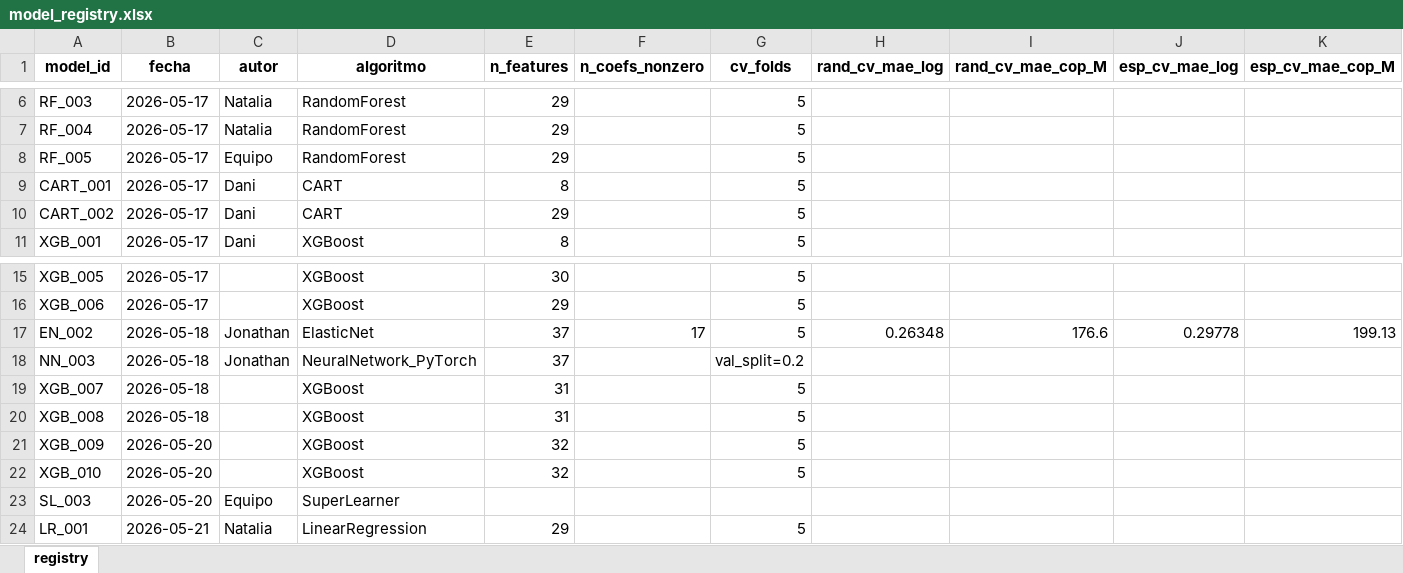
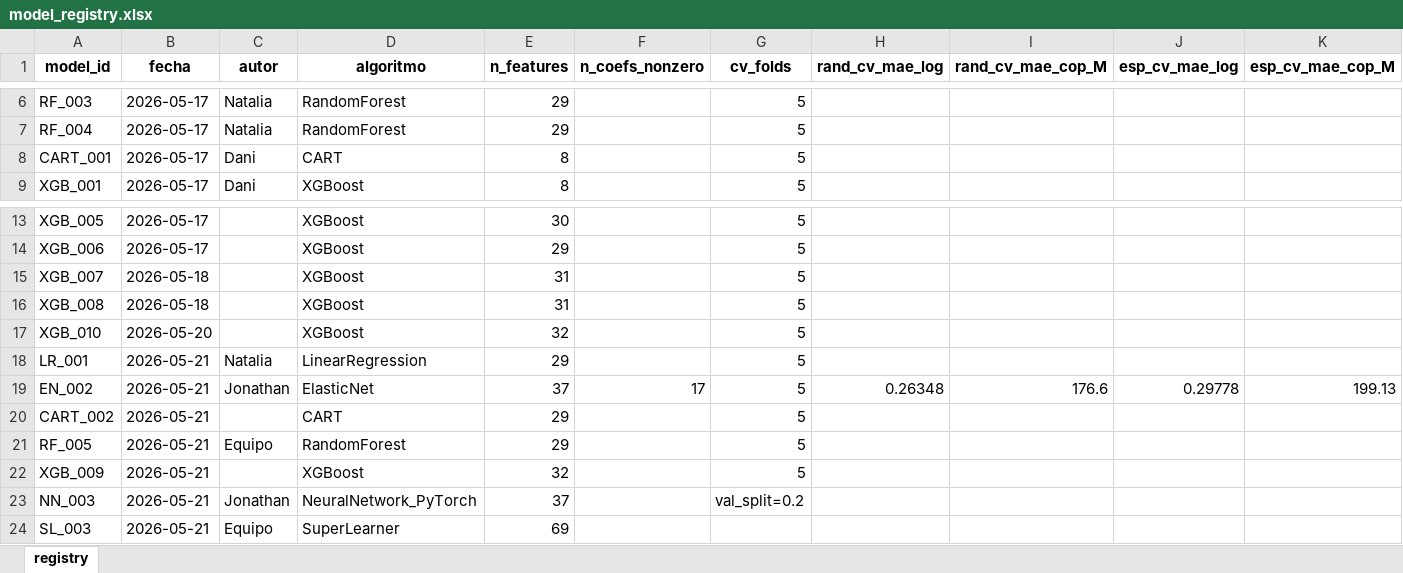
Before and after one commit to NataliaSFernandez/Problem-Set-3-Making-Money-with-ML, an Excel workbook: 02_outputs/model_registry.xlsx, sheet registry, drawn as a sheet; only a part is shown, gaps mark what is left out; values as stored, in another font and other column widths than the file's, no borders; removed rows and columns are numbered as before the commit, all else as after; rows hold the shown columns only; the diff names each change by its address in the sheet, - before the commit and + after, or states it on an @@ line.

Commit message:
outputs: pipeline completo LR_001 EN_002 CART_002 RF_005 XGB_009 NN_003 SL_003

```diff
--- a/02_outputs/model_registry.xlsx (sheet registry)
+++ b/02_outputs/model_registry.xlsx (sheet registry)
-row 8: RF_005 | 2026-05-17 | Equipo | RandomForest | 29 |  | 5
-row 10: CART_002 | 2026-05-17 | Dani | CART | 29 |  | 5
-row 17: EN_002 | 2026-05-18 | Jonathan | ElasticNet | 37 | 17 | 5 | 0.26348 | 176.6 | 0.29778 | 199.13
-row 18: NN_003 | 2026-05-18 | Jonathan | NeuralNetwork_PyTorch | 37 |  | val_split=0.2
-row 21: XGB_009 | 2026-05-20 |  | XGBoost | 32 |  | 5
-row 23: SL_003 | 2026-05-20 | Equipo | SuperLearner
+row 19: EN_002 | 2026-05-21 | Jonathan | ElasticNet | 37 | 17 | 5 | 0.26348 | 176.6 | 0.29778 | 199.13
+row 20: CART_002 | 2026-05-21 |  | CART | 29 |  | 5
+row 21: RF_005 | 2026-05-21 | Equipo | RandomForest | 29 |  | 5
+row 22: XGB_009 | 2026-05-21 |  | XGBoost | 32 |  | 5
+row 23: NN_003 | 2026-05-21 | Jonathan | NeuralNetwork_PyTorch | 37 |  | val_split=0.2
+row 24: SL_003 | 2026-05-21 | Equipo | SuperLearner | 69
```
Also changed, not shown: 17 other files.
